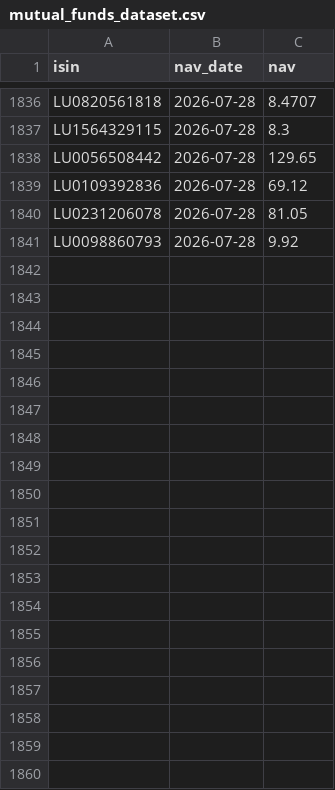
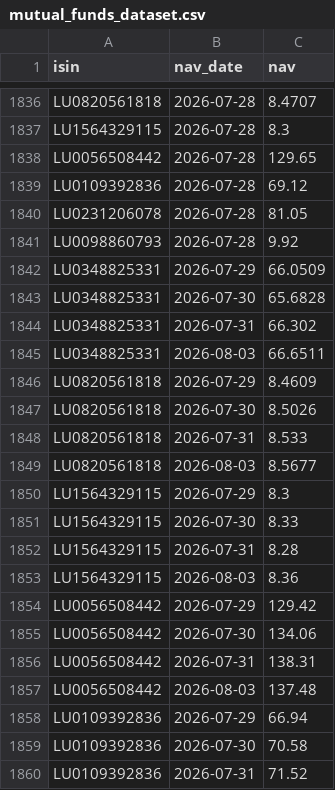
Before and after one commit to kimathi72/mutual_fund_nav_tracker, a CSV file: exports/mutual_funds_dataset.csv, drawn as a sheet; only a part is shown, gaps mark what is left out; the diff covers the shown part only; the diff names each change by its address in the sheet, - before the commit and + after, or states it on an @@ line.

```diff
--- a/exports/mutual_funds_dataset.csv
+++ b/exports/mutual_funds_dataset.csv
+row 1842: LU0348825331 | 2026-07-29 | 66.0509
+row 1843: LU0348825331 | 2026-07-30 | 65.6828
+row 1844: LU0348825331 | 2026-07-31 | 66.302
+row 1845: LU0348825331 | 2026-08-03 | 66.6511
+row 1846: LU0820561818 | 2026-07-29 | 8.4609
+row 1847: LU0820561818 | 2026-07-30 | 8.5026
+row 1848: LU0820561818 | 2026-07-31 | 8.533
+row 1849: LU0820561818 | 2026-08-03 | 8.5677
+row 1850: LU1564329115 | 2026-07-29 | 8.3
+row 1851: LU1564329115 | 2026-07-30 | 8.33
+row 1852: LU1564329115 | 2026-07-31 | 8.28
+row 1853: LU1564329115 | 2026-08-03 | 8.36
+row 1854: LU0056508442 | 2026-07-29 | 129.42
+row 1855: LU0056508442 | 2026-07-30 | 134.06
+row 1856: LU0056508442 | 2026-07-31 | 138.31
+row 1857: LU0056508442 | 2026-08-03 | 137.48
+row 1858: LU0109392836 | 2026-07-29 | 66.94
+row 1859: LU0109392836 | 2026-07-30 | 70.58
+row 1860: LU0109392836 | 2026-07-31 | 71.52
```
Also changed, not shown: 9 added rows elsewhere in this file, 42 other files.
